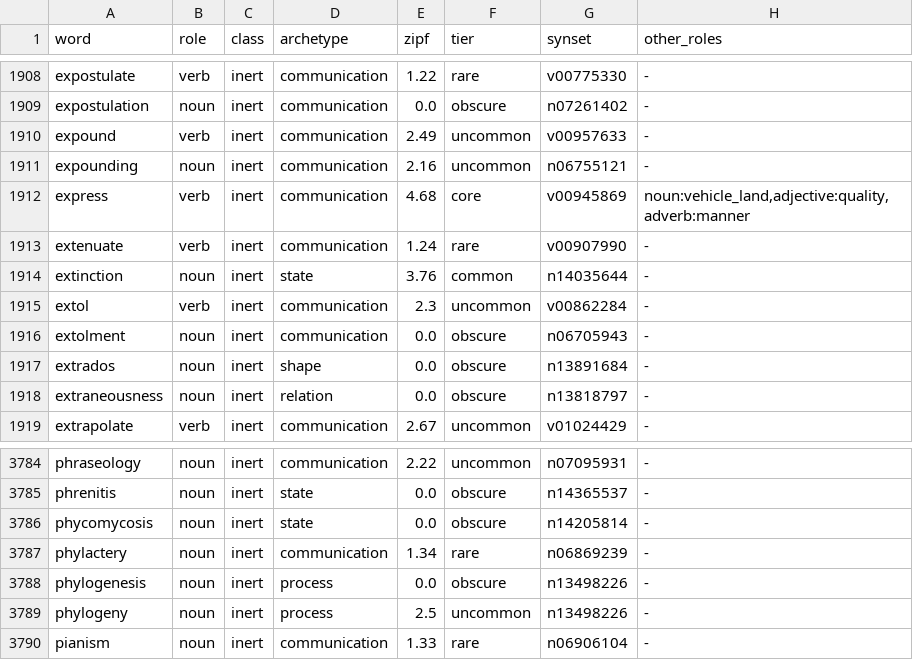
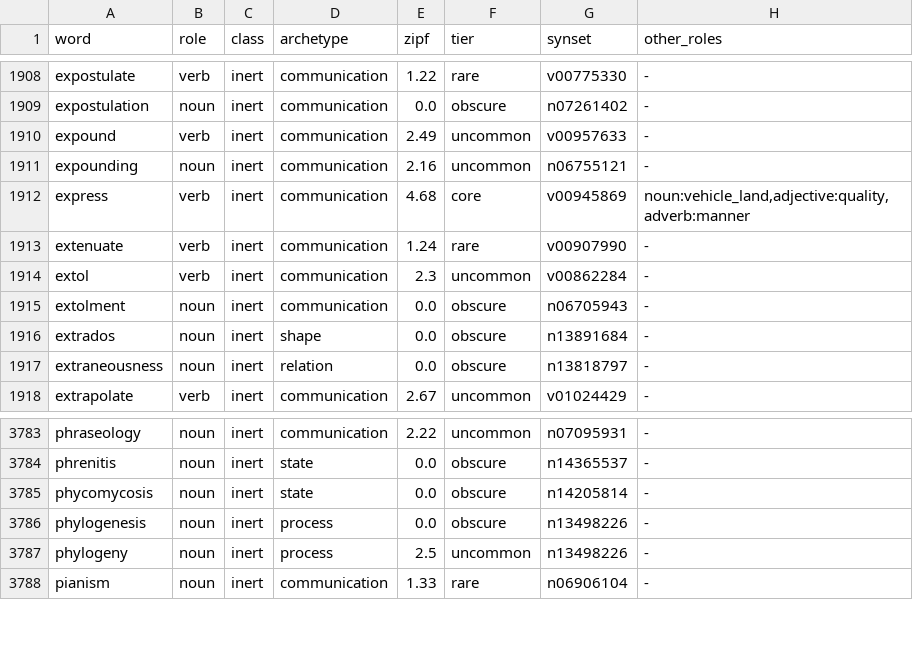
Before and after one commit to oneisnotprime/LastWord, a TSV file: data/inert.tsv, drawn as a sheet; only a part is shown, gaps mark what is left out; the diff names each change by its address in the sheet, - before the commit and + after, or states it on an @@ line.

```diff
--- a/data/inert.tsv
+++ b/data/inert.tsv
-row 1914: extinction | noun | inert | state | 3.76 | common | n14035644 | -
-row 3787: phylactery | noun | inert | communication | 1.34 | rare | n06869239 | -
```
Also changed, not shown: data/proper.tsv, data/watchlist.tsv, 24 other files.
